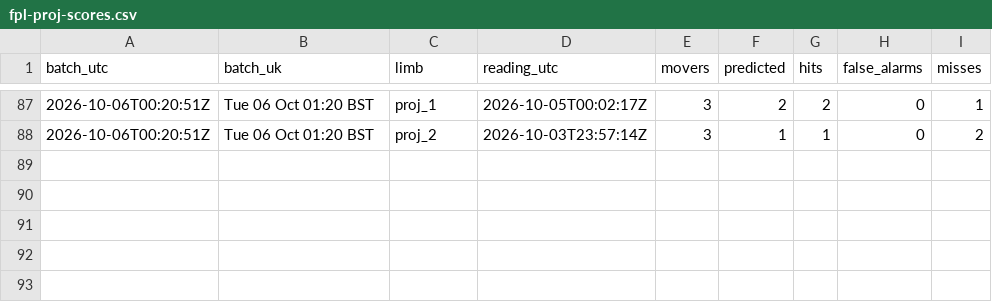
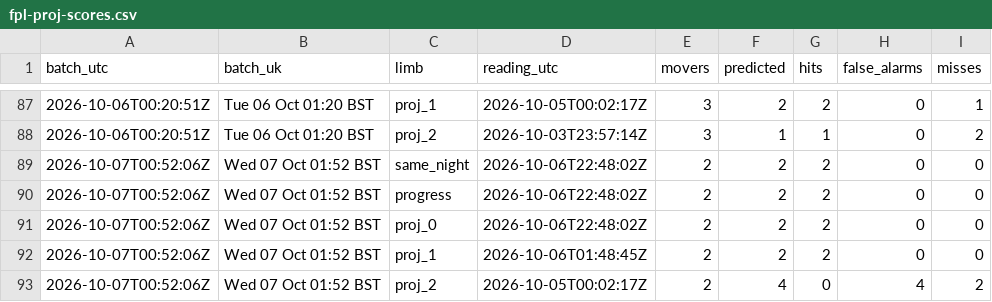
Before and after one commit to Unholy-smoke/fpl-mirror, a CSV file: data/derived/fpl-proj-scores.csv, drawn as a sheet; only a part is shown, gaps mark what is left out; the diff names each change by its address in the sheet, - before the commit and + after, or states it on an @@ line.

```diff
--- a/data/derived/fpl-proj-scores.csv
+++ b/data/derived/fpl-proj-scores.csv
+row 89: 2026-10-07T00:52:06Z | Wed 07 Oct 01:52 BST | same_night | 2026-10-06T22:48:02Z | 2 | 2 | 2 | 0 | 0
+row 90: 2026-10-07T00:52:06Z | Wed 07 Oct 01:52 BST | progress | 2026-10-06T22:48:02Z | 2 | 2 | 2 | 0 | 0
+row 91: 2026-10-07T00:52:06Z | Wed 07 Oct 01:52 BST | proj_0 | 2026-10-06T22:48:02Z | 2 | 2 | 2 | 0 | 0
+row 92: 2026-10-07T00:52:06Z | Wed 07 Oct 01:52 BST | proj_1 | 2026-10-06T01:48:45Z | 2 | 2 | 2 | 0 | 0
+row 93: 2026-10-07T00:52:06Z | Wed 07 Oct 01:52 BST | proj_2 | 2026-10-05T00:02:17Z | 2 | 4 | 0 | 4 | 2
```
Also changed, not shown: data/history/prices.csv, 11 other files.
